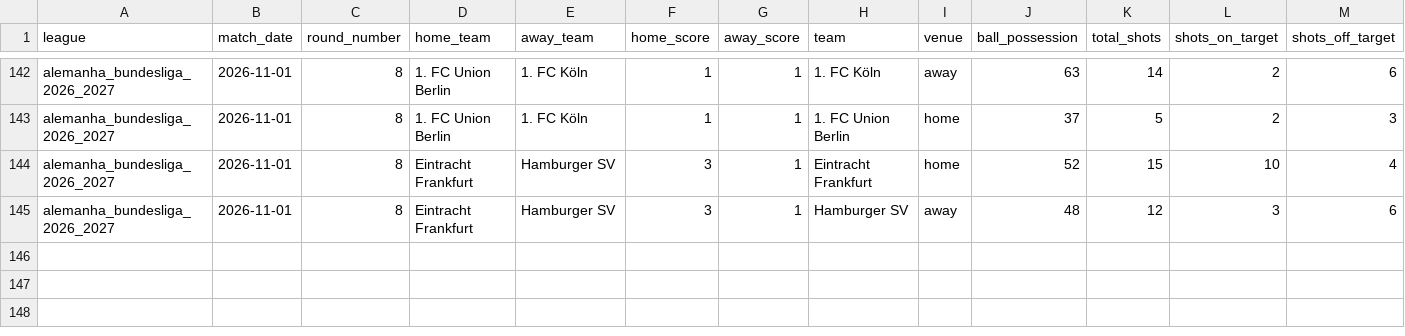
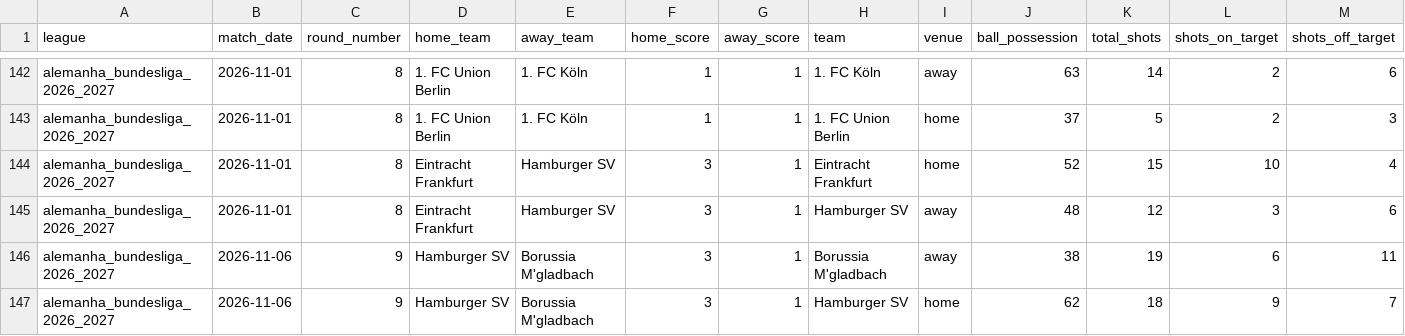
Before and after one commit to aimidas1/-Estatisticas_Equipas-, a CSV file: alemanha_bundesliga_2026_2027.csv, drawn as a sheet; only a part is shown, gaps mark what is left out; rows hold the shown columns only; the diff names each change by its address in the sheet, - before the commit and + after, or states it on an @@ line.

```diff
--- a/alemanha_bundesliga_2026_2027.csv
+++ b/alemanha_bundesliga_2026_2027.csv
+row 146: alemanha_bundesliga_2026_2027 | 2026-11-06 | 9 | Hamburger SV | Borussia M'gladbach | 3 | 1 | Borussia M'gladbach | away | 38 | 19 | 6 | 11
+row 147: alemanha_bundesliga_2026_2027 | 2026-11-06 | 9 | Hamburger SV | Borussia M'gladbach | 3 | 1 | Hamburger SV | home | 62 | 18 | 9 | 7
```
Also changed, not shown: argentina_primera_division_2026.csv, belgica_pro_league_2026_2027.csv, 11 other files.
